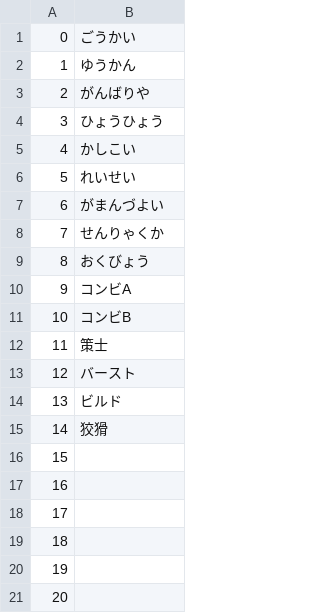
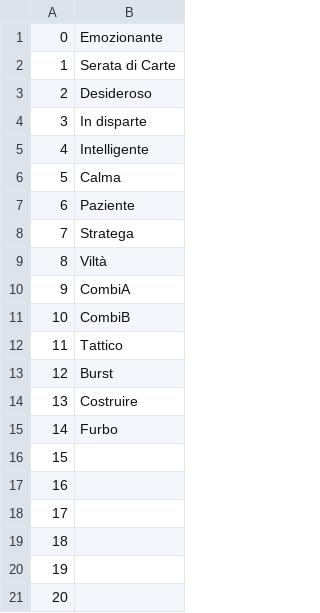
Before and after one commit to acquetto/acquettoita, a CSV file: Export/FILE_016.csv, drawn as a sheet; only a part is shown.

Commit message:
TRADOTTO COMPLETAMENTE

```diff
--- a/Export/FILE_016.csv
+++ b/Export/FILE_016.csv
@@ -1,16 +1,16 @@
-0;ごうかい
-1;ゆうかん
-2;がんばりや
-3;ひょうひょう
-4;かしこい
-5;れいせい
-6;がまんづよい
-7;せんりゃくか
-8;おくびょう
-9;コンビA
-10;コンビB
-11;策士
-12;バースト
-13;ビルド
-14;狡猾
+0;Emozionante
+1;Serata di Carte
+2;Desideroso
+3;In disparte
+4;Intelligente
+5;Calma
+6;Paziente
+7;Stratega
+8;Viltà
+9;CombiA
+10;CombiB
+11;Tattico
+12;Burst
+13;Costruire
+14;Furbo
 15;
```
